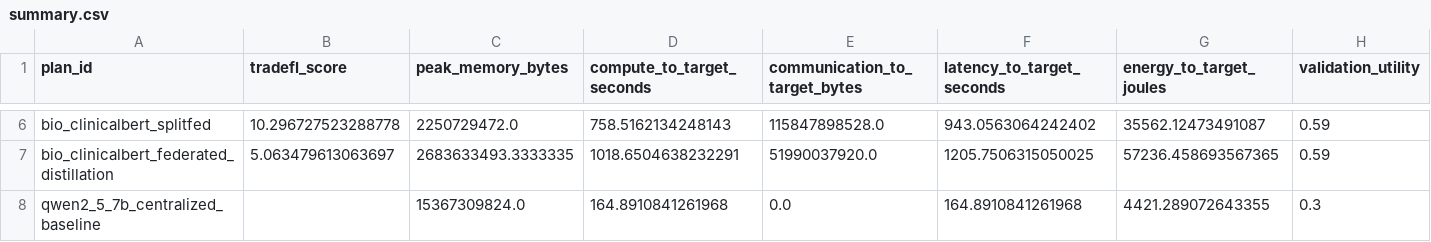
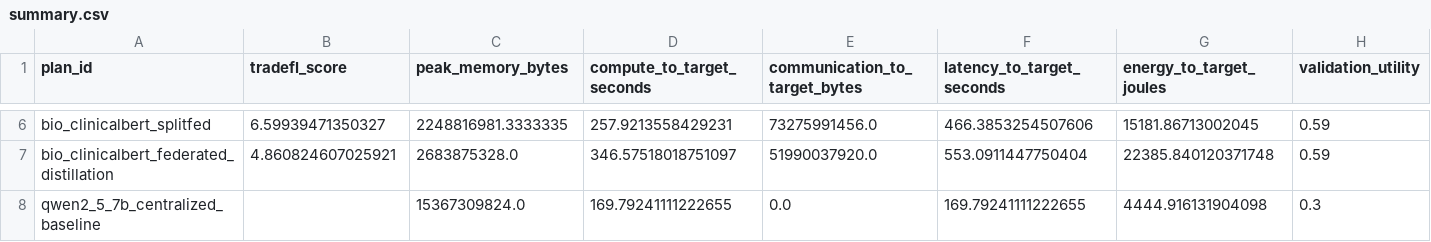
Before and after one commit to stefankam/TradeFL, a CSV file: outputs/real_federated/summary.csv, drawn as a sheet; only a part is shown, gaps mark what is left out; the diff covers the shown part only; the diff names each change by its address in the sheet, - before the commit and + after, or states it on an @@ line.

```diff
--- a/outputs/real_federated/summary.csv
+++ b/outputs/real_federated/summary.csv
-B6 (tradefl_score): 10.296727523288778
+B6 (tradefl_score): 6.59939471350327
-C6 (peak_memory_bytes): 2250729472.0
+C6 (peak_memory_bytes): 2248816981.3333335
-D6 (compute_to_target_seconds): 758.5162134248143
+D6 (compute_to_target_seconds): 257.9213558429231
-E6 (communication_to_target_bytes): 115847898528.0
+E6 (communication_to_target_bytes): 73275991456.0
-F6 (latency_to_target_seconds): 943.0563064242402
+F6 (latency_to_target_seconds): 466.3853254507606
-G6 (energy_to_target_joules): 35562.12473491087
+G6 (energy_to_target_joules): 15181.86713002045
-B7 (tradefl_score): 5.063479613063697
+B7 (tradefl_score): 4.860824607025921
-C7 (peak_memory_bytes): 2683633493.3333335
+C7 (peak_memory_bytes): 2683875328.0
-D7 (compute_to_target_seconds): 1018.6504638232291
+D7 (compute_to_target_seconds): 346.57518018751097
-F7 (latency_to_target_seconds): 1205.7506315050025
+F7 (latency_to_target_seconds): 553.0911447750404
-G7 (energy_to_target_joules): 57236.458693567365
+G7 (energy_to_target_joules): 22385.840120371748
-D8 (compute_to_target_seconds): 164.8910841261968
+D8 (compute_to_target_seconds): 169.79241111222655
-F8 (latency_to_target_seconds): 164.8910841261968
+F8 (latency_to_target_seconds): 169.79241111222655
-G8 (energy_to_target_joules): 4421.289072643355
+G8 (energy_to_target_joules): 4444.916131904098
```
Also changed, not shown: 32 edited cells elsewhere in this file, outputs/real_federated/constraint_violations.csv, outputs/real_federated/plan_summary.csv, 36 other files.
